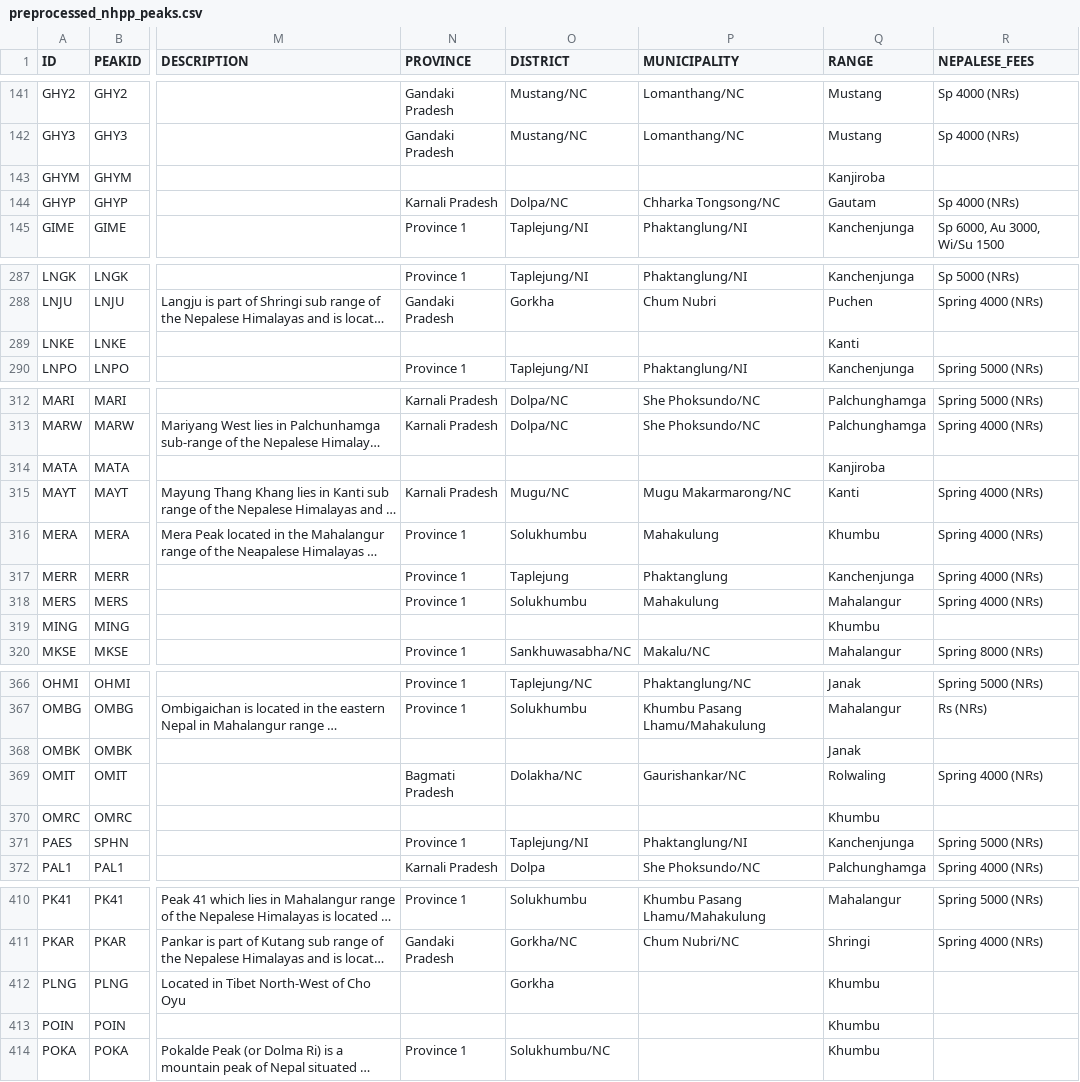
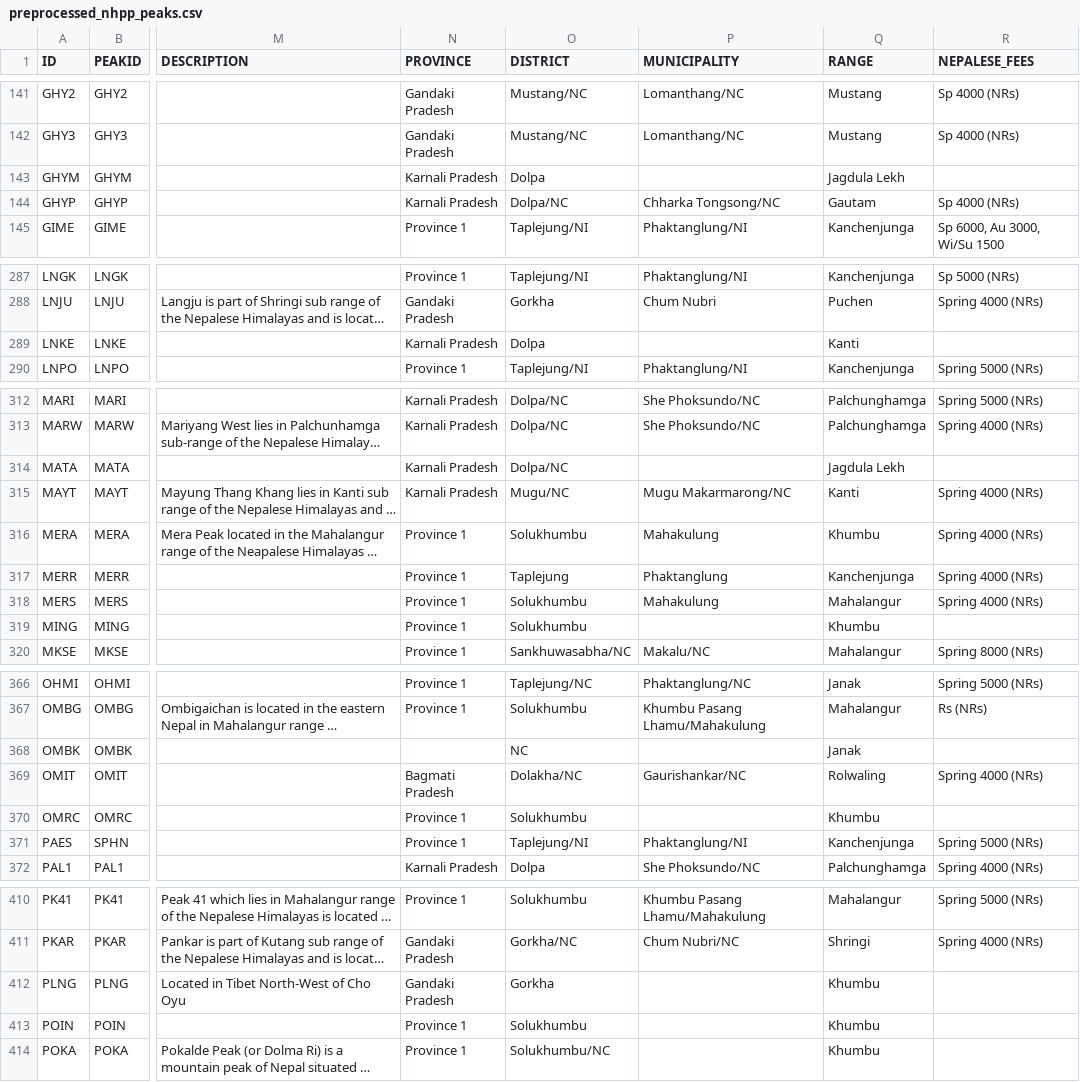
Before and after one commit to mlnrt/himalayan-database-neo4j-import-tool, a CSV file: assets/data/nhpp/preprocessed_nhpp_peaks.csv, drawn as a sheet; only a part is shown, gaps mark what is left out; long unchanged cells end in …; the diff covers the shown part only; the diff names each change by its address in the sheet, - before the commit and + after, or states it on an @@ line.

```diff
--- a/assets/data/nhpp/preprocessed_nhpp_peaks.csv
+++ b/assets/data/nhpp/preprocessed_nhpp_peaks.csv
-N143 (PROVINCE): (empty)
+N143 (PROVINCE): Karnali Pradesh
-O143 (DISTRICT): (empty)
+O143 (DISTRICT): Dolpa
-Q143 (RANGE): Kanjiroba
+Q143 (RANGE): Jagdula Lekh
-N289 (PROVINCE): (empty)
+N289 (PROVINCE): Karnali Pradesh
-O289 (DISTRICT): (empty)
+O289 (DISTRICT): Dolpa
-N314 (PROVINCE): (empty)
+N314 (PROVINCE): Karnali Pradesh
-O314 (DISTRICT): (empty)
+O314 (DISTRICT): Dolpa/NC
-Q314 (RANGE): Kanjiroba
+Q314 (RANGE): Jagdula Lekh
-N319 (PROVINCE): (empty)
+N319 (PROVINCE): Province 1
-O319 (DISTRICT): (empty)
+O319 (DISTRICT): Solukhumbu
-O368 (DISTRICT): (empty)
+O368 (DISTRICT): NC
-N370 (PROVINCE): (empty)
+N370 (PROVINCE): Province 1
-O370 (DISTRICT): (empty)
+O370 (DISTRICT): Solukhumbu
-N412 (PROVINCE): (empty)
+N412 (PROVINCE): Gandaki Pradesh
-N413 (PROVINCE): (empty)
+N413 (PROVINCE): Province 1
-O413 (DISTRICT): (empty)
+O413 (DISTRICT): Solukhumbu
```
Also changed, not shown: 10 edited cells elsewhere in this file, assets/data/processed/peaks.csv, assets/data/staged/peaks.csv.
